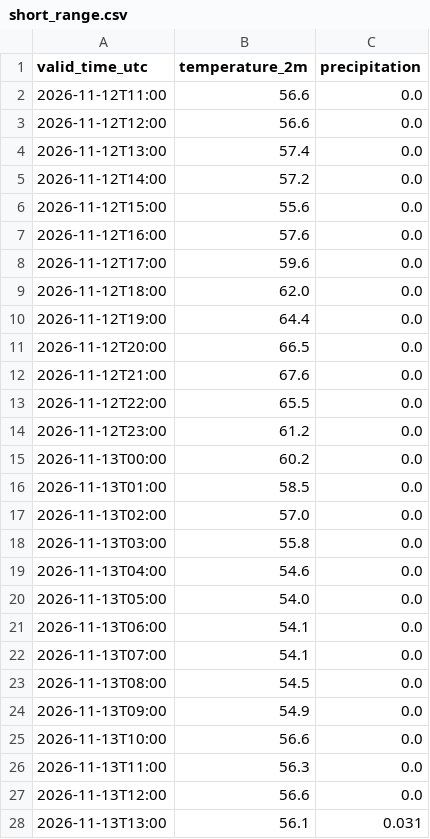
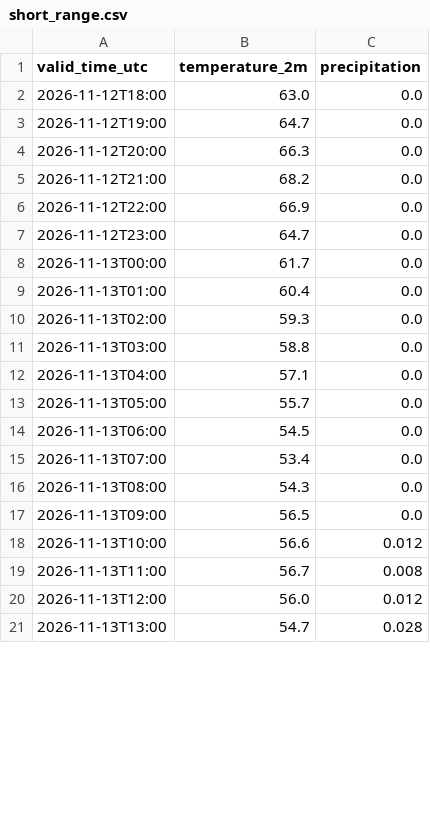
Before and after one commit to russomatt-wx/moraga-weather-graphics, a CSV file: hrrr-data/short_range.csv, drawn as a sheet; only a part is shown; the diff covers the shown part only.

```diff
--- a/hrrr-data/short_range.csv
+++ b/hrrr-data/short_range.csv
@@ -1,28 +1,21 @@
 valid_time_utc,temperature_2m,precipitation
-2026-11-12T11:00,56.6,0.0
-2026-11-12T12:00,56.6,0.0
-2026-11-12T13:00,57.4,0.0
-2026-11-12T14:00,57.2,0.0
-2026-11-12T15:00,55.6,0.0
-2026-11-12T16:00,57.6,0.0
-2026-11-12T17:00,59.6,0.0
-2026-11-12T18:00,62.0,0.0
-2026-11-12T19:00,64.4,0.0
-2026-11-12T20:00,66.5,0.0
-2026-11-12T21:00,67.6,0.0
-2026-11-12T22:00,65.5,0.0
-2026-11-12T23:00,61.2,0.0
-2026-11-13T00:00,60.2,0.0
-2026-11-13T01:00,58.5,0.0
-2026-11-13T02:00,57.0,0.0
-2026-11-13T03:00,55.8,0.0
-2026-11-13T04:00,54.6,0.0
-2026-11-13T05:00,54.0,0.0
-2026-11-13T06:00,54.1,0.0
-2026-11-13T07:00,54.1,0.0
-2026-11-13T08:00,54.5,0.0
-2026-11-13T09:00,54.9,0.0
-2026-11-13T10:00,56.6,0.0
-2026-11-13T11:00,56.3,0.0
-2026-11-13T12:00,56.6,0.0
-2026-11-13T13:00,56.1,0.031
+2026-11-12T18:00,63.0,0.0
+2026-11-12T19:00,64.7,0.0
+2026-11-12T20:00,66.3,0.0
+2026-11-12T21:00,68.2,0.0
+2026-11-12T22:00,66.9,0.0
+2026-11-12T23:00,64.7,0.0
+2026-11-13T00:00,61.7,0.0
+2026-11-13T01:00,60.4,0.0
+2026-11-13T02:00,59.3,0.0
+2026-11-13T03:00,58.8,0.0
+2026-11-13T04:00,57.1,0.0
+2026-11-13T05:00,55.7,0.0
+2026-11-13T06:00,54.5,0.0
+2026-11-13T07:00,53.4,0.0
+2026-11-13T08:00,54.3,0.0
+2026-11-13T09:00,56.5,0.0
+2026-11-13T10:00,56.6,0.012
+2026-11-13T11:00,56.7,0.008
+2026-11-13T12:00,56.0,0.012
+2026-11-13T13:00,54.7,0.028
```
Also changed, not shown: 7 added rows and 67 edited cells elsewhere in this file, 3 other files.
